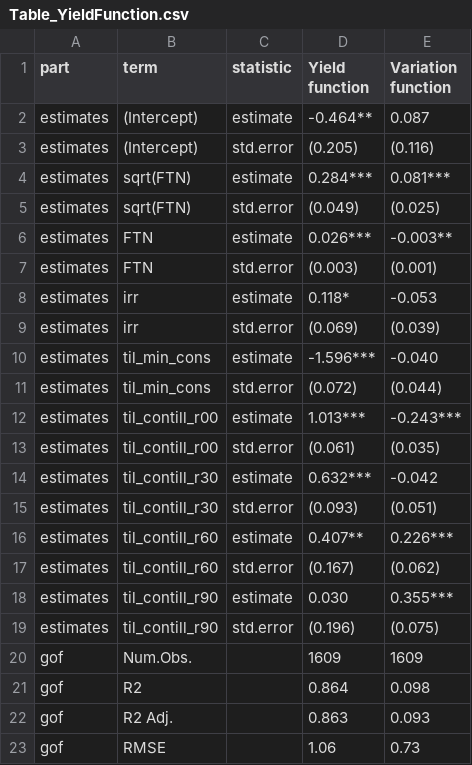
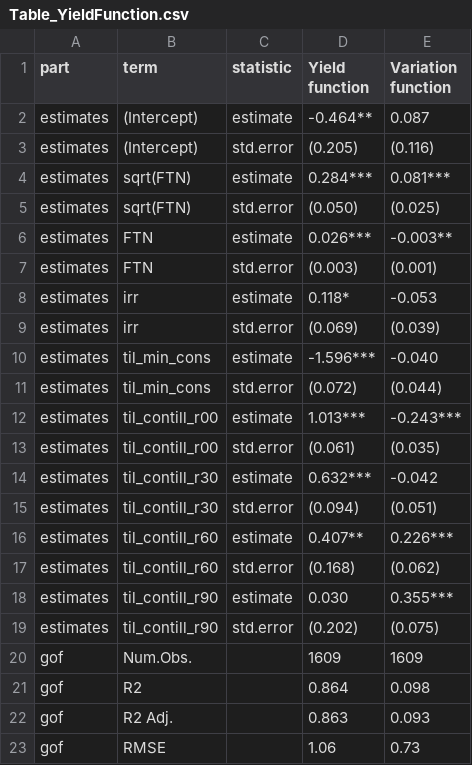
Before and after one commit to blade-sp/deliverable-5.4-AgEnRes, a CSV file: 3_Outputs/Table_YieldFunction.csv, drawn as a sheet.

Commit message:
model tests, QVAR tables

```diff
--- a/3_Outputs/Table_YieldFunction.csv
+++ b/3_Outputs/Table_YieldFunction.csv
@@ -4,3 +4,3 @@
 "estimates","sqrt(FTN)","estimate","0.284***","0.081***"
-"estimates","sqrt(FTN)","std.error","(0.049)","(0.025)"
+"estimates","sqrt(FTN)","std.error","(0.050)","(0.025)"
 "estimates","FTN","estimate","0.026***","-0.003**"
@@ -14,7 +14,7 @@
 "estimates","til_contill_r30","estimate","0.632***","-0.042"
-"estimates","til_contill_r30","std.error","(0.093)","(0.051)"
+"estimates","til_contill_r30","std.error","(0.094)","(0.051)"
 "estimates","til_contill_r60","estimate","0.407**","0.226***"
-"estimates","til_contill_r60","std.error","(0.167)","(0.062)"
+"estimates","til_contill_r60","std.error","(0.168)","(0.062)"
 "estimates","til_contill_r90","estimate","0.030","0.355***"
-"estimates","til_contill_r90","std.error","(0.196)","(0.075)"
+"estimates","til_contill_r90","std.error","(0.202)","(0.075)"
 "gof","Num.Obs.","","1609","1609"
```
Also changed, not shown: 7 other files.
